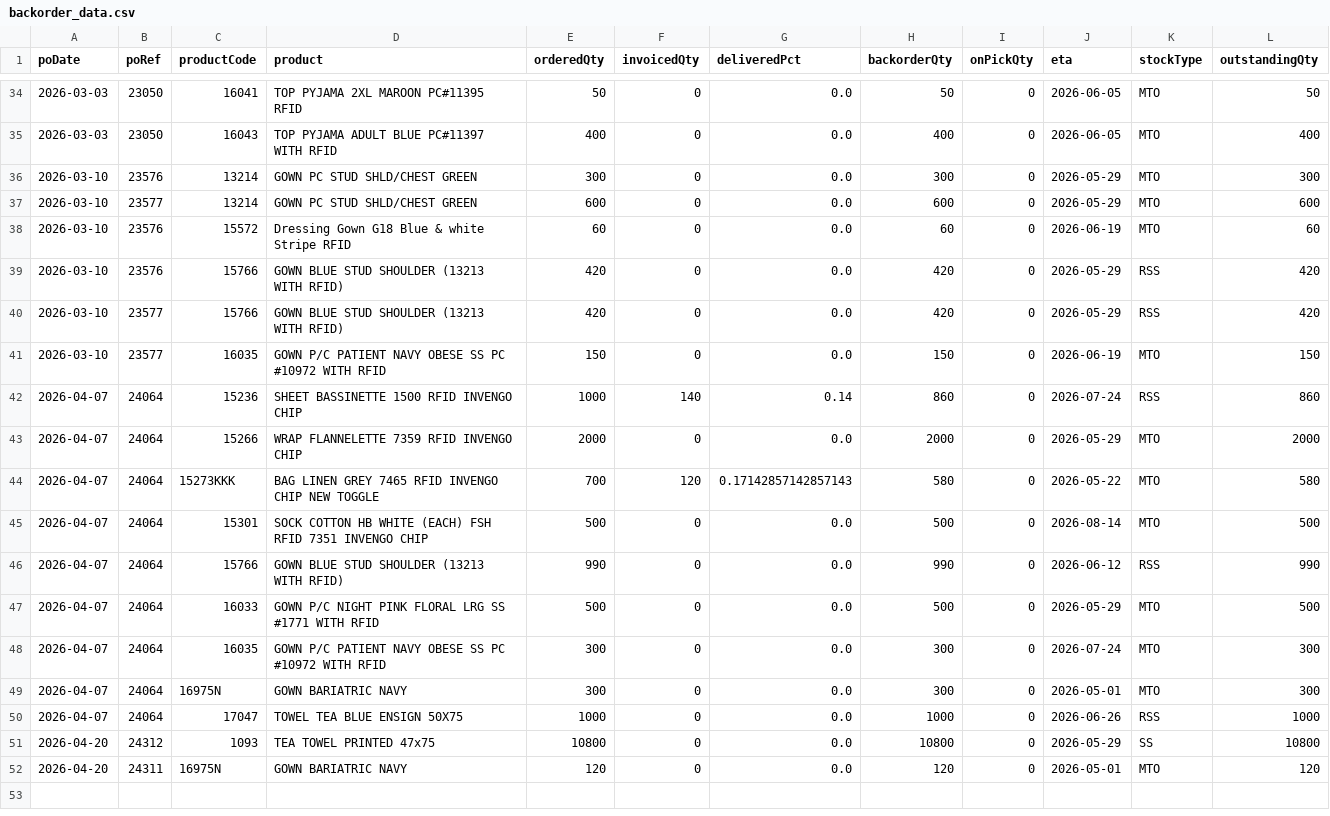
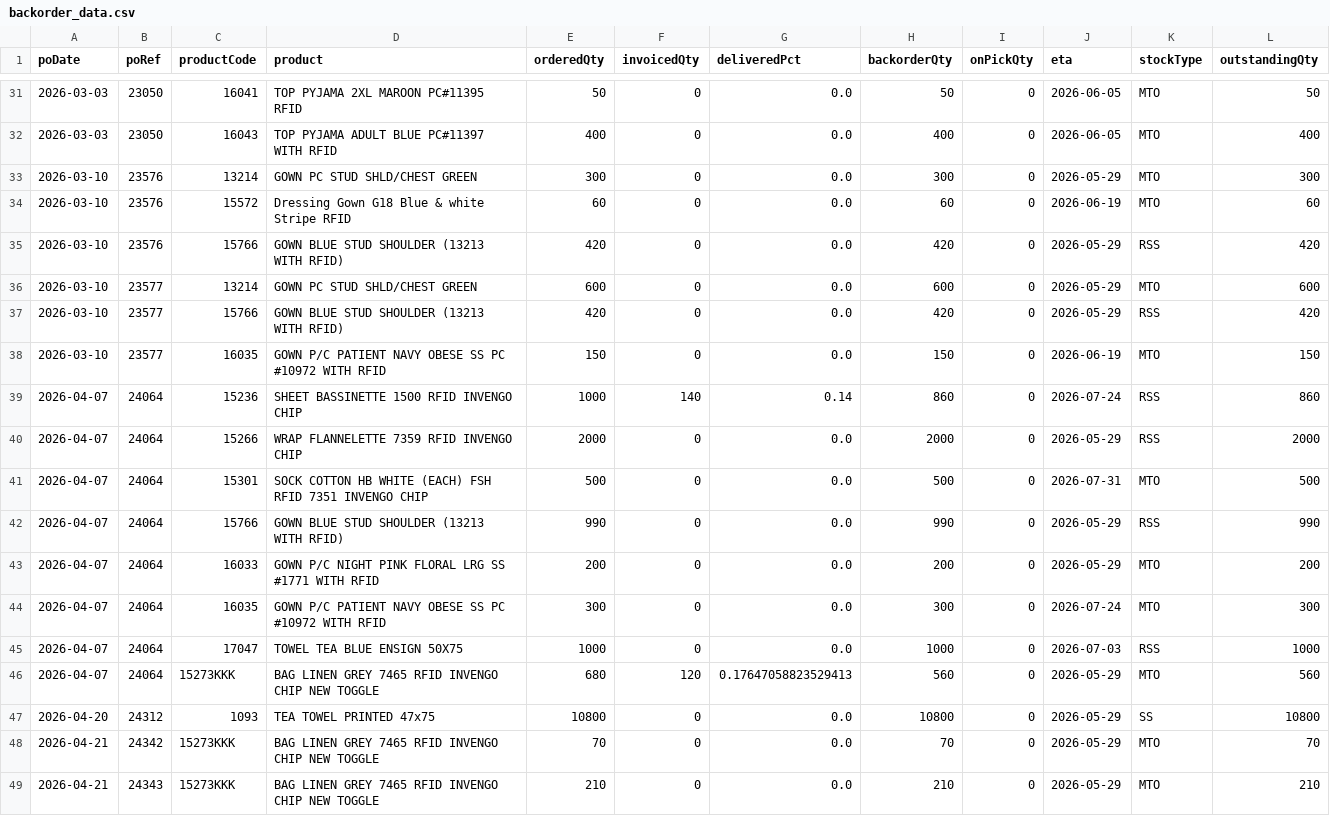
Before and after one commit to ryanjolliffe/backorder-report, a CSV file: backorder_data.csv, drawn as a sheet; only a part is shown, gaps mark what is left out; the diff covers the shown part only.

```diff
--- a/backorder_data.csv
+++ b/backorder_data.csv
@@ -36,5 +33,5 @@ poDate,poRef,productCode,product,orderedQty,invoicedQty,deliveredPct,backorderQt
 2026-03-10,23576,13214,GOWN PC STUD SHLD/CHEST GREEN,300,0,0.0,300,0,2026-05-29,MTO,300
-2026-03-10,23577,13214,GOWN PC STUD SHLD/CHEST GREEN,600,0,0.0,600,0,2026-05-29,MTO,600
 2026-03-10,23576,15572,Dressing Gown G18 Blue & white Stripe RFID,60,0,0.0,60,0,2026-06-19,MTO,60
 2026-03-10,23576,15766,GOWN BLUE STUD SHOULDER (13213 WITH RFID),420,0,0.0,420,0,2026-05-29,RSS,420
+2026-03-10,23577,13214,GOWN PC STUD SHLD/CHEST GREEN,600,0,0.0,600,0,2026-05-29,MTO,600
 2026-03-10,23577,15766,GOWN BLUE STUD SHOULDER (13213 WITH RFID),420,0,0.0,420,0,2026-05-29,RSS,420
@@ -42,11 +39,11 @@ poDate,poRef,productCode,product,orderedQty,invoicedQty,deliveredPct,backorderQt
 2026-04-07,24064,15236,SHEET BASSINETTE 1500 RFID INVENGO CHIP,1000,140,0.14,860,0,2026-07-24,RSS,860
-2026-04-07,24064,15266,WRAP FLANNELETTE 7359 RFID INVENGO CHIP,2000,0,0.0,2000,0,2026-05-29,MTO,2000
-2026-04-07,24064,15273KKK,BAG LINEN GREY 7465 RFID INVENGO CHIP NEW TOGGLE,700,120,0.17142857142857143,580,0,2026-05-22,MTO,580
-2026-04-07,24064,15301,SOCK COTTON HB WHITE (EACH) FSH RFID 7351 INVENGO CHIP,500,0,0.0,500,0,2026-08-14,MTO,500
-2026-04-07,24064,15766,GOWN BLUE STUD SHOULDER (13213 WITH RFID),990,0,0.0,990,0,2026-06-12,RSS,990
-2026-04-07,24064,16033,GOWN P/C NIGHT PINK FLORAL LRG SS #1771 WITH RFID,500,0,0.0,500,0,2026-05-29,MTO,500
+2026-04-07,24064,15266,WRAP FLANNELETTE 7359 RFID INVENGO CHIP,2000,0,0.0,2000,0,2026-05-29,RSS,2000
+2026-04-07,24064,15301,SOCK COTTON HB WHITE (EACH) FSH RFID 7351 INVENGO CHIP,500,0,0.0,500,0,2026-07-31,MTO,500
+2026-04-07,24064,15766,GOWN BLUE STUD SHOULDER (13213 WITH RFID),990,0,0.0,990,0,2026-05-29,RSS,990
+2026-04-07,24064,16033,GOWN P/C NIGHT PINK FLORAL LRG SS #1771 WITH RFID,200,0,0.0,200,0,2026-05-29,MTO,200
 2026-04-07,24064,16035,GOWN P/C PATIENT NAVY OBESE SS PC #10972 WITH RFID,300,0,0.0,300,0,2026-07-24,MTO,300
-2026-04-07,24064,16975N,GOWN BARIATRIC NAVY,300,0,0.0,300,0,2026-05-01,MTO,300
-2026-04-07,24064,17047,TOWEL TEA BLUE ENSIGN  50X75,1000,0,0.0,1000,0,2026-06-26,RSS,1000
+2026-04-07,24064,17047,TOWEL TEA BLUE ENSIGN  50X75,1000,0,0.0,1000,0,2026-07-03,RSS,1000
+2026-04-07,24064,15273KKK,BAG LINEN GREY 7465 RFID INVENGO CHIP NEW TOGGLE,680,120,0.17647058823529413,560,0,2026-05-29,MTO,560
 2026-04-20,24312,1093,TEA TOWEL PRINTED 47x75,10800,0,0.0,10800,0,2026-05-29,SS,10800
-2026-04-20,24311,16975N,GOWN BARIATRIC NAVY,120,0,0.0,120,0,2026-05-01,MTO,120
+2026-04-21,24342,15273KKK,BAG LINEN GREY 7465 RFID INVENGO CHIP NEW TOGGLE,70,0,0.0,70,0,2026-05-29,MTO,70
+2026-04-21,24343,15273KKK,BAG LINEN GREY 7465 RFID INVENGO CHIP NEW TOGGLE,210,0,0.0,210,0,2026-05-29,MTO,210
```
Also changed, not shown: 2 added rows, 5 removed rows and 17 edited cells elsewhere in this file, 1 other file.
